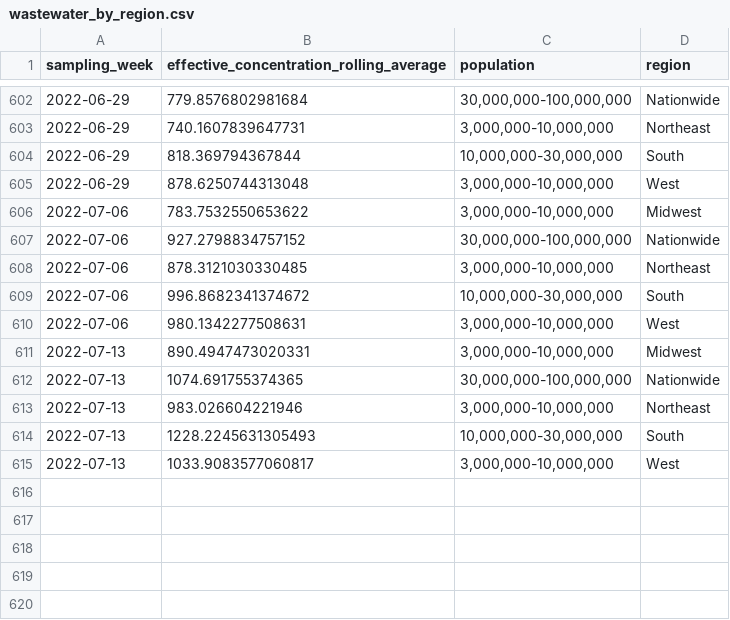
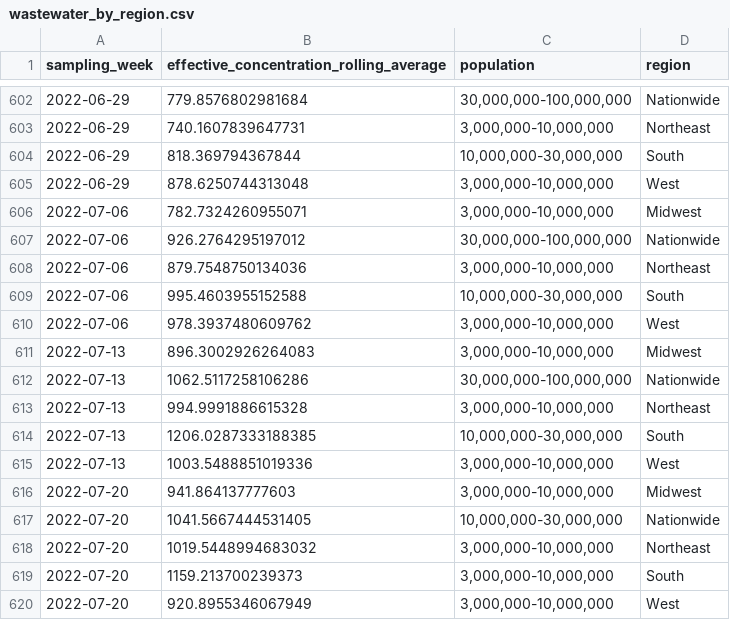
Before and after one commit to biobotanalytics/covid19-wastewater-data, a CSV file: wastewater_by_region.csv, drawn as a sheet; only a part is shown, gaps mark what is left out.

```diff
--- a/wastewater_by_region.csv
+++ b/wastewater_by_region.csv
@@ -605,11 +605,16 @@ sampling_week,effective_concentration_rolling_average,population,region
 2022-06-29,878.6250744313048,"3,000,000-10,000,000",West
-2022-07-06,783.7532550653622,"3,000,000-10,000,000",Midwest
-2022-07-06,927.2798834757152,"30,000,000-100,000,000",Nationwide
-2022-07-06,878.3121030330485,"3,000,000-10,000,000",Northeast
-2022-07-06,996.8682341374672,"10,000,000-30,000,000",South
-2022-07-06,980.1342277508631,"3,000,000-10,000,000",West
-2022-07-13,890.4947473020331,"3,000,000-10,000,000",Midwest
-2022-07-13,1074.691755374365,"30,000,000-100,000,000",Nationwide
-2022-07-13,983.026604221946,"3,000,000-10,000,000",Northeast
-2022-07-13,1228.2245631305493,"10,000,000-30,000,000",South
-2022-07-13,1033.9083577060817,"3,000,000-10,000,000",West
+2022-07-06,782.7324260955071,"3,000,000-10,000,000",Midwest
+2022-07-06,926.2764295197012,"30,000,000-100,000,000",Nationwide
+2022-07-06,879.7548750134036,"3,000,000-10,000,000",Northeast
+2022-07-06,995.4603955152588,"10,000,000-30,000,000",South
+2022-07-06,978.3937480609762,"3,000,000-10,000,000",West
+2022-07-13,896.3002926264083,"3,000,000-10,000,000",Midwest
+2022-07-13,1062.5117258106286,"30,000,000-100,000,000",Nationwide
+2022-07-13,994.9991886615328,"3,000,000-10,000,000",Northeast
+2022-07-13,1206.0287333188385,"10,000,000-30,000,000",South
+2022-07-13,1003.5488851019336,"3,000,000-10,000,000",West
+2022-07-20,941.864137777603,"3,000,000-10,000,000",Midwest
+2022-07-20,1041.5667444531405,"10,000,000-30,000,000",Nationwide
+2022-07-20,1019.5448994683032,"3,000,000-10,000,000",Northeast
+2022-07-20,1159.213700239373,"3,000,000-10,000,000",South
+2022-07-20,920.8955346067949,"3,000,000-10,000,000",West
```
Also changed, not shown: cases_by_region.csv, 1 other file.
